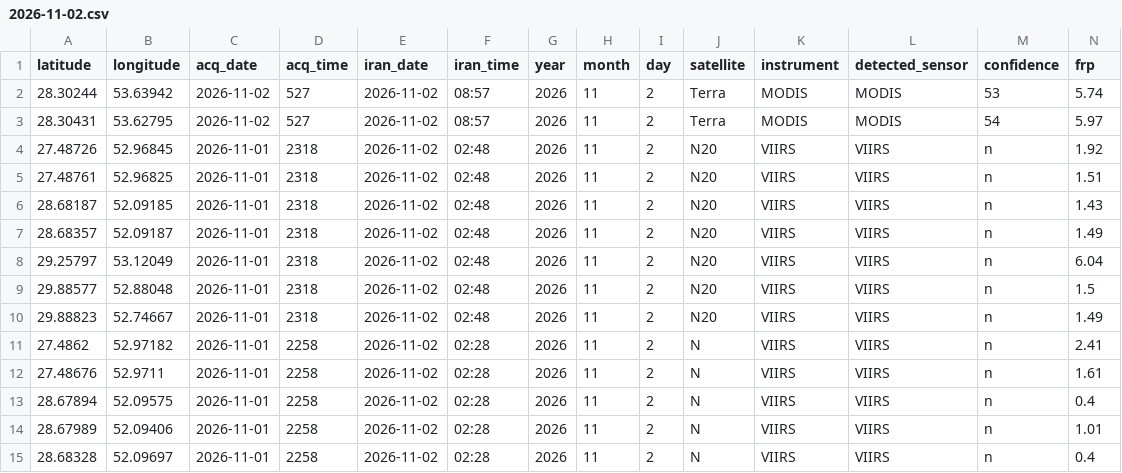
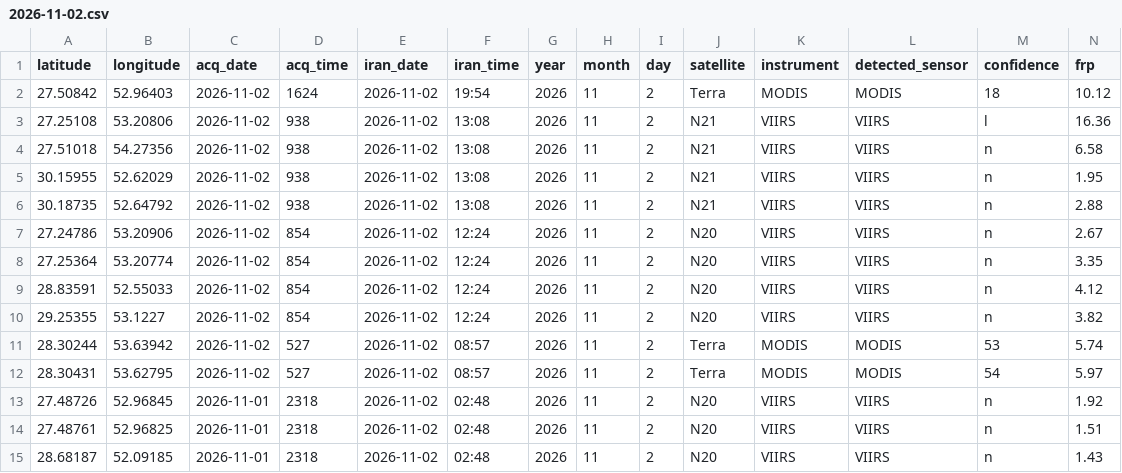
Before and after one commit to hashempoorsadegh214-prog/FARS-FIRE-SENTINEL, a CSV file: archive/2026-11-02.csv, drawn as a sheet; only a part is shown; the shorter side is filled out with more unchanged rows; rows hold the shown columns only; the diff names each change by its address in the sheet, - before the commit and + after, or states it on an @@ line.

```diff
--- a/archive/2026-11-02.csv
+++ b/archive/2026-11-02.csv
+row 2: 27.50842 | 52.96403 | 2026-11-02 | 1624 | 2026-11-02 | 19:54 | 2026 | 11 | 2 | Terra | MODIS | MODIS | 18 | 10.12
+row 3: 27.25108 | 53.20806 | 2026-11-02 | 938 | 2026-11-02 | 13:08 | 2026 | 11 | 2 | N21 | VIIRS | VIIRS | l | 16.36
+row 4: 27.51018 | 54.27356 | 2026-11-02 | 938 | 2026-11-02 | 13:08 | 2026 | 11 | 2 | N21 | VIIRS | VIIRS | n | 6.58
+row 5: 30.15955 | 52.62029 | 2026-11-02 | 938 | 2026-11-02 | 13:08 | 2026 | 11 | 2 | N21 | VIIRS | VIIRS | n | 1.95
+row 6: 30.18735 | 52.64792 | 2026-11-02 | 938 | 2026-11-02 | 13:08 | 2026 | 11 | 2 | N21 | VIIRS | VIIRS | n | 2.88
+row 7: 27.24786 | 53.20906 | 2026-11-02 | 854 | 2026-11-02 | 12:24 | 2026 | 11 | 2 | N20 | VIIRS | VIIRS | n | 2.67
+row 8: 27.25364 | 53.20774 | 2026-11-02 | 854 | 2026-11-02 | 12:24 | 2026 | 11 | 2 | N20 | VIIRS | VIIRS | n | 3.35
+row 9: 28.83591 | 52.55033 | 2026-11-02 | 854 | 2026-11-02 | 12:24 | 2026 | 11 | 2 | N20 | VIIRS | VIIRS | n | 4.12
+row 10: 29.25355 | 53.1227 | 2026-11-02 | 854 | 2026-11-02 | 12:24 | 2026 | 11 | 2 | N20 | VIIRS | VIIRS | n | 3.82
```
Also changed, not shown: fires.csv, 4 other files.
